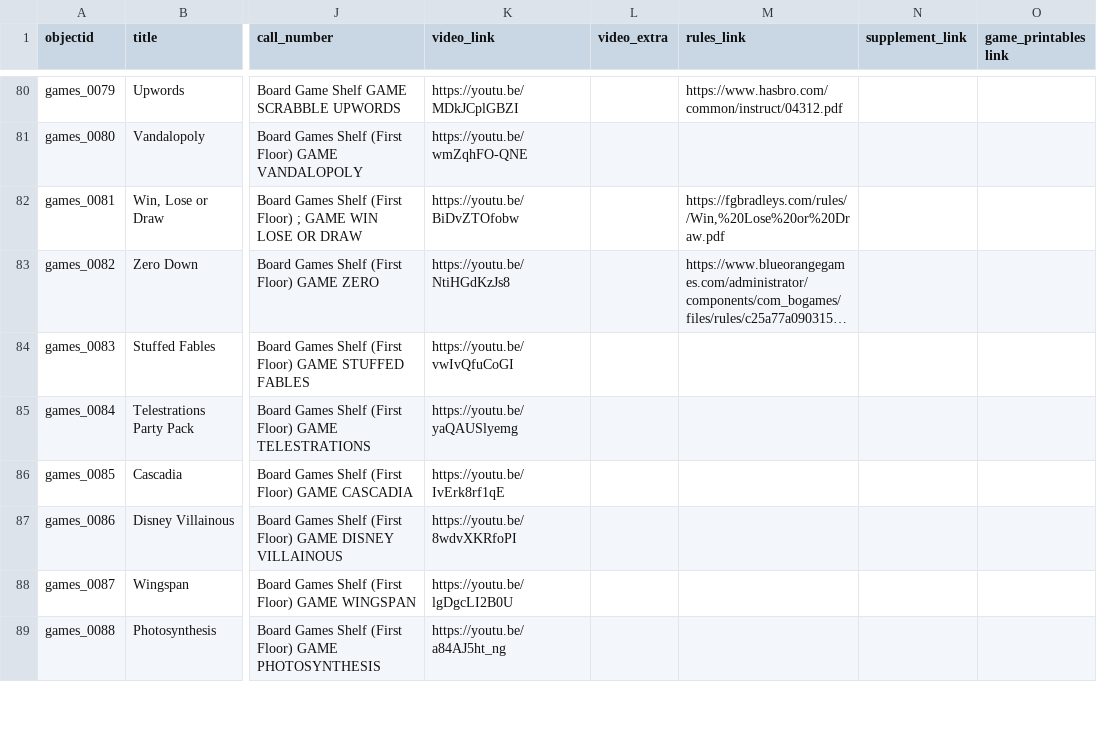
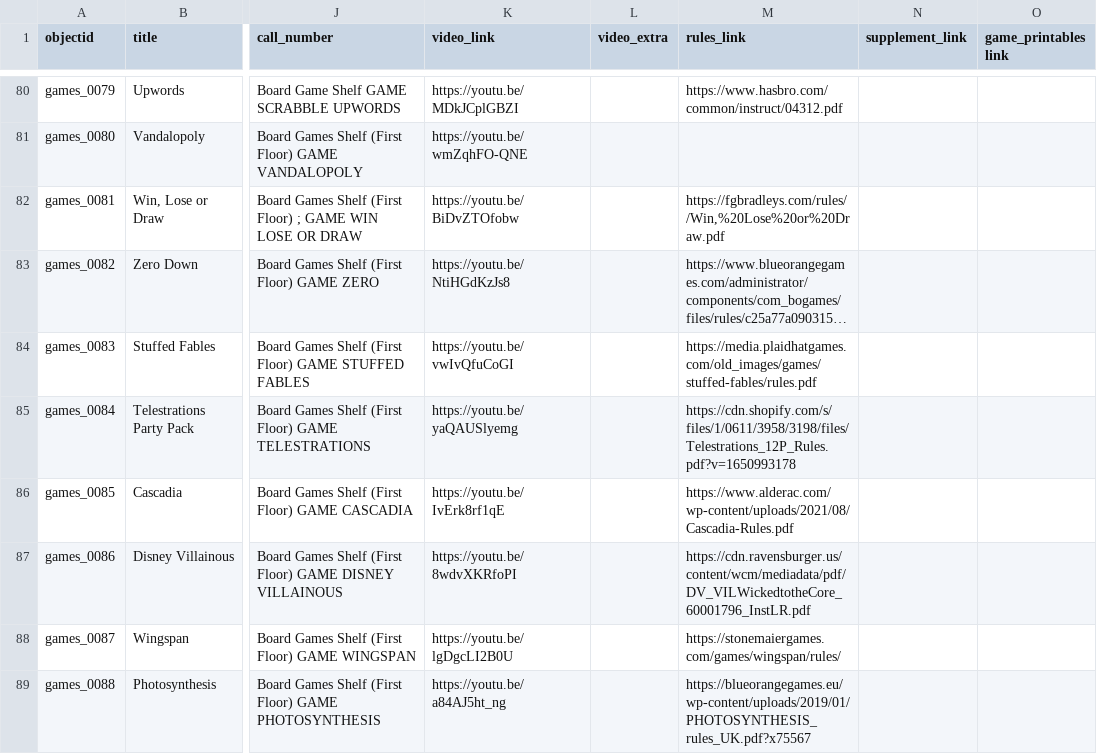
Before and after one commit to uidaholib/games_source, a CSV file: _data/board_games_collection.csv, drawn as a sheet; only a part is shown, gaps mark what is left out; long unchanged cells end in …; the diff covers the shown part only; the diff names each change by its address in the sheet, - before the commit and + after, or states it on an @@ line.

Commit message:
update metadata

```diff
--- a/_data/board_games_collection.csv
+++ b/_data/board_games_collection.csv
-M84 (rules_link): (empty)
+M84 (rules_link): https://media.plaidhatgames.com/old_images/games/stuffed-fables/rules.pdf
-M85 (rules_link): (empty)
+M85 (rules_link): https://cdn.shopify.com/s/files/1/0611/3958/3198/files/Telestrations_12P_Rules.pdf?v=1650993178
-M86 (rules_link): (empty)
+M86 (rules_link): https://www.alderac.com/wp-content/uploads/2021/08/Cascadia-Rules.pdf
-M87 (rules_link): (empty)
+M87 (rules_link): https://cdn.ravensburger.us/content/wcm/mediadata/pdf/DV_VILWickedtotheCore_60001796_InstLR.pdf
-M88 (rules_link): (empty)
+M88 (rules_link): https://stonemaiergames.com/games/wingspan/rules/
-M89 (rules_link): (empty)
+M89 (rules_link): https://blueorangegames.eu/wp-content/uploads/2019/01/PHOTOSYNTHESIS_rules_UK.pdf?x75567
```
Also changed, not shown: 18 edited cells elsewhere in this file.
